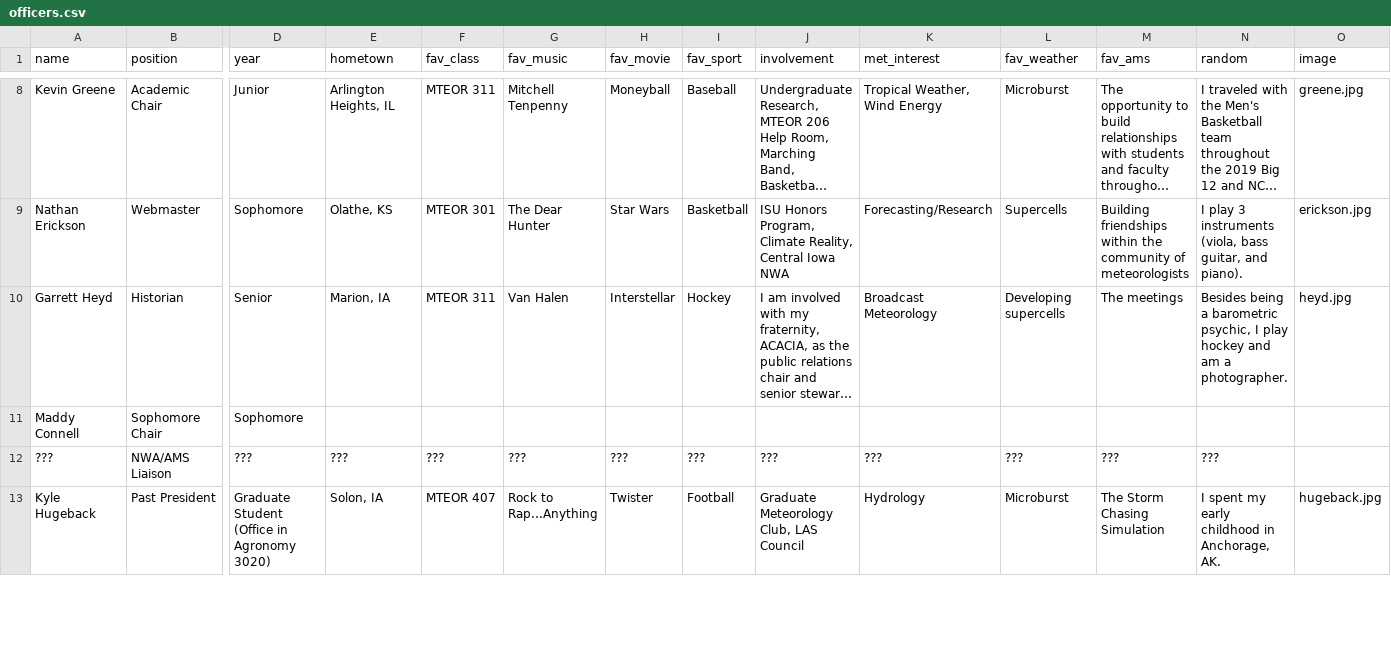
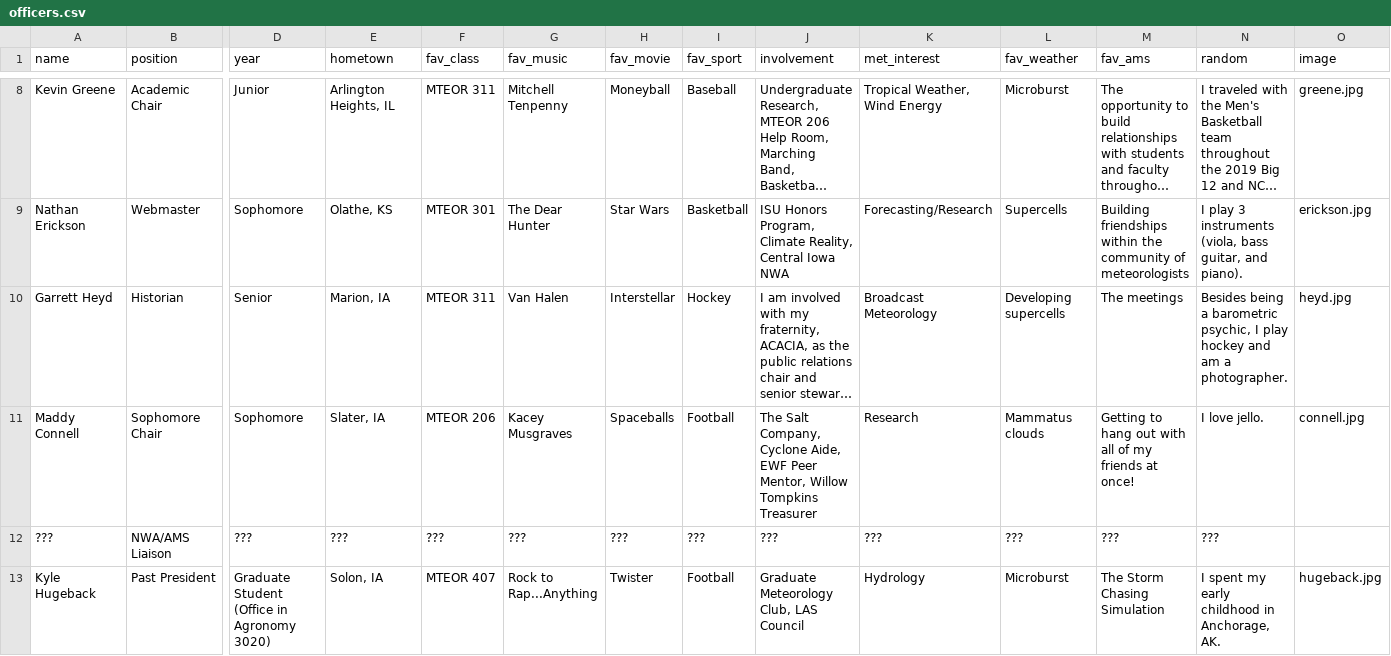
Before and after one commit to isuams/isuams, a CSV file: _data/officers.csv, drawn as a sheet; only a part is shown, gaps mark what is left out; long unchanged cells end in …; the diff names each change by its address in the sheet, - before the commit and + after, or states it on an @@ line.

Commit message:
Update officers.csv

```diff
--- a/_data/officers.csv
+++ b/_data/officers.csv
-E11 (hometown): (empty)
+E11 (hometown): Slater, IA
-F11 (fav_class): (empty)
+F11 (fav_class): MTEOR 206
-G11 (fav_music): (empty)
+G11 (fav_music): Kacey Musgraves
-H11 (fav_movie): (empty)
+H11 (fav_movie): Spaceballs
-I11 (fav_sport): (empty)
+I11 (fav_sport): Football
-J11 (involvement): (empty)
+J11 (involvement): The Salt Company, Cyclone Aide, EWF Peer Mentor, Willow Tompkins Treasurer
-K11 (met_interest): (empty)
+K11 (met_interest): Research
-L11 (fav_weather): (empty)
+L11 (fav_weather): Mammatus clouds
-M11 (fav_ams): (empty)
+M11 (fav_ams): Getting to hang out with all of my friends at once!
-N11 (random): (empty)
+N11 (random): I love jello.
-O11 (image): (empty)
+O11 (image): connell.jpg
```
